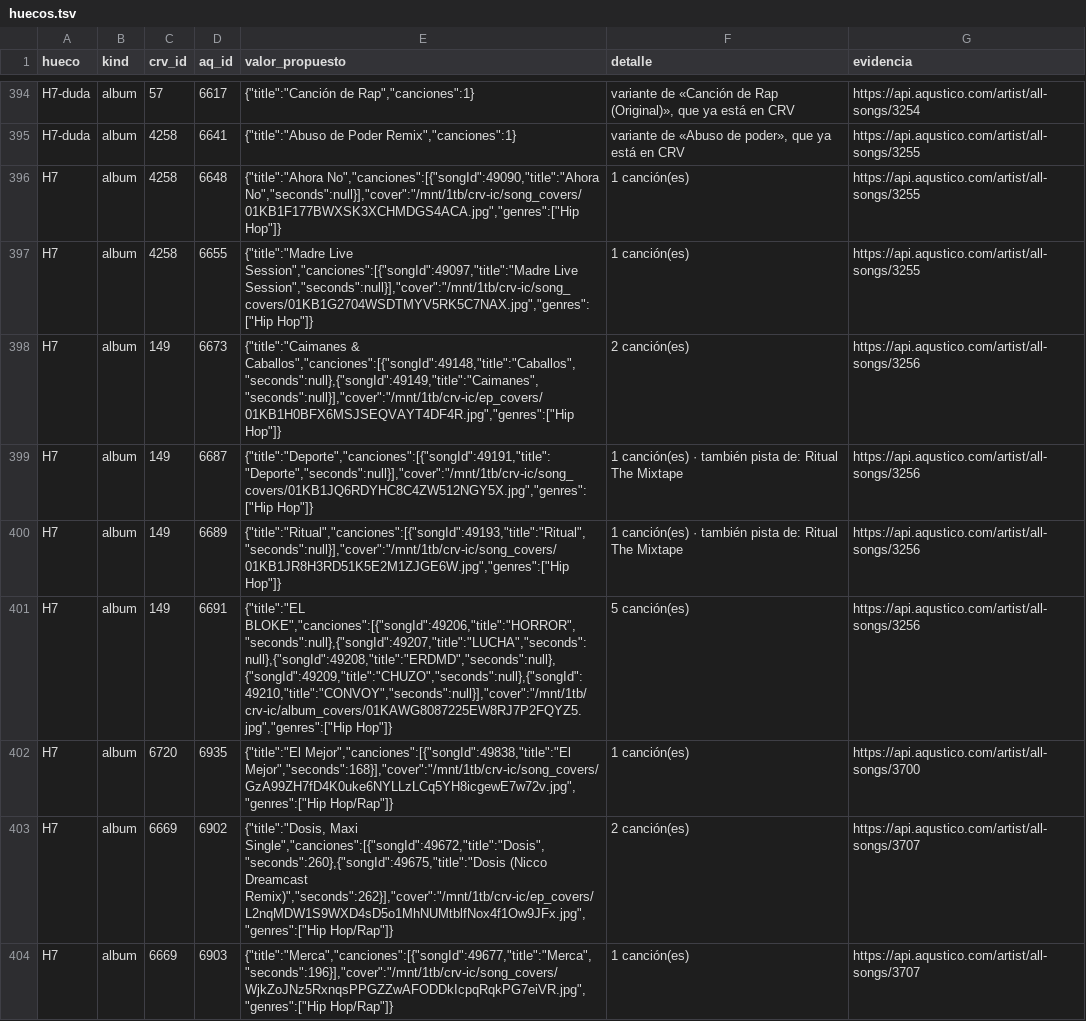
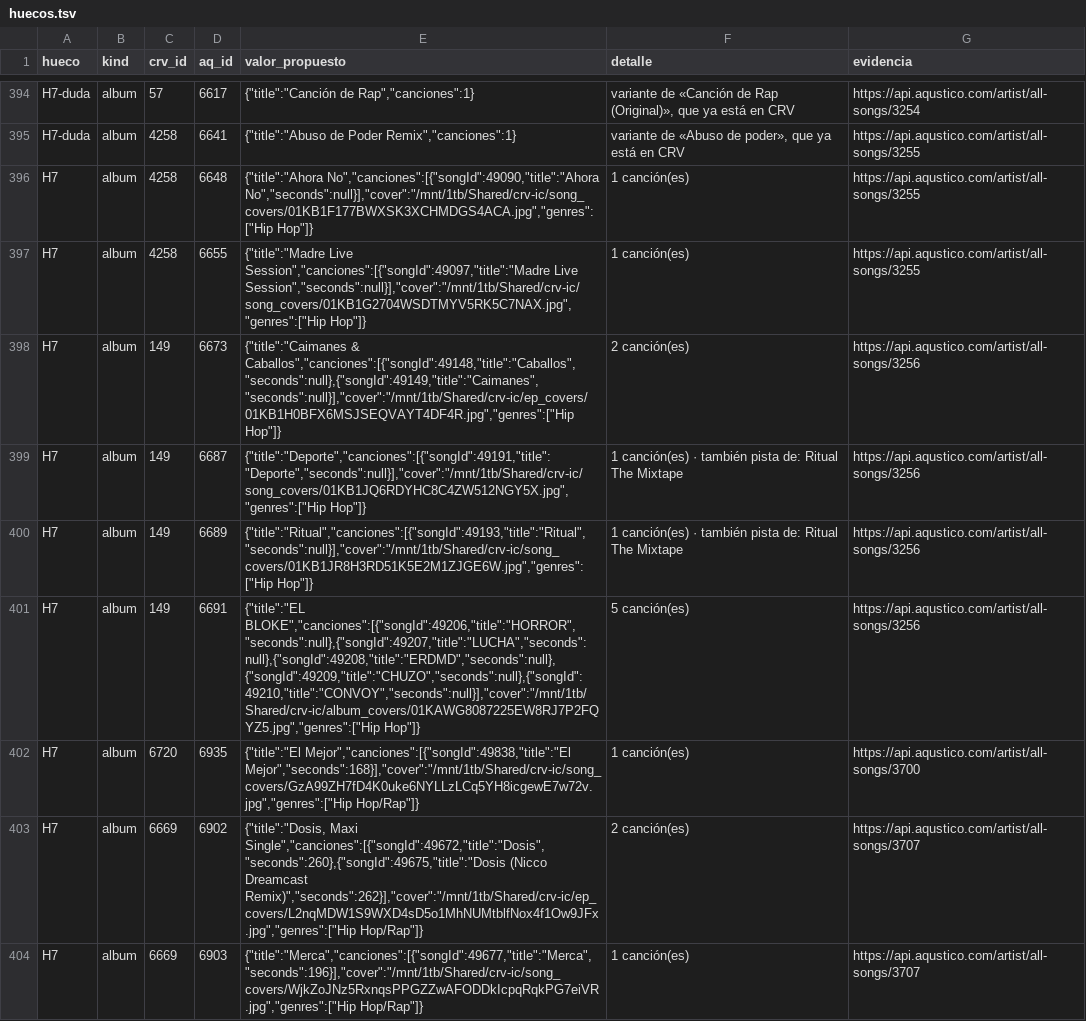
Before and after one commit to ColeccionistasDeRockVenezolano/Catalogo, a TSV file: reports/aqustico-2026-10/final/huecos.tsv, drawn as a sheet; only a part is shown, gaps mark what is left out; the diff covers the shown part only.

```diff
--- a/reports/aqustico-2026-10/final/huecos.tsv
+++ b/reports/aqustico-2026-10/final/huecos.tsv
@@ -395,10 +395,10 @@ H7-duda	album	57	6617	{"title":"Canción de Rap","canciones":1}	variante de «Ca
 H7-duda	album	4258	6641	{"title":"Abuso de Poder Remix","canciones":1}	variante de «Abuso de poder», que ya está en CRV	https://api.aqustico.com/artist/all-songs/3255
-H7	album	4258	6648	{"title":"Ahora No","canciones":[{"songId":49090,"title":"Ahora No","seconds":null}],"cover":"/mnt/1tb/crv-ic/song_covers/01KB1F177BWXSK3XCHMDGS4ACA.jpg","genres":["Hip Hop"]}	1 canción(es)	https://api.aqustico.com/artist/all-songs/3255
-H7	album	4258	6655	{"title":"Madre Live Session","canciones":[{"songId":49097,"title":"Madre Live Session","seconds":null}],"cover":"/mnt/1tb/crv-ic/song_covers/01KB1G2704WSDTMYV5RK5C7NAX.jpg","genres":["Hip Hop"]}	1 canción(es)	https://api.aqustico.com/artist/all-songs/3255
-H7	album	149	6673	{"title":"Caimanes & Caballos","canciones":[{"songId":49148,"title":"Caballos","seconds":null},{"songId":49149,"title":"Caimanes","seconds":null}],"cover":"/mnt/1tb/crv-ic/ep_covers/01KB1H0BFX6MSJSEQVAYT4DF4R.jpg","genres":["Hip Hop"]}	2 canción(es)	https://api.aqustico.com/artist/all-songs/3256
-H7	album	149	6687	{"title":"Deporte","canciones":[{"songId":49191,"title":"Deporte","seconds":null}],"cover":"/mnt/1tb/crv-ic/song_covers/01KB1JQ6RDYHC8C4ZW512NGY5X.jpg","genres":["Hip Hop"]}	1 canción(es) · también pista de: Ritual The Mixtape	https://api.aqustico.com/artist/all-songs/3256
-H7	album	149	6689	{"title":"Ritual","canciones":[{"songId":49193,"title":"Ritual","seconds":null}],"cover":"/mnt/1tb/crv-ic/song_covers/01KB1JR8H3RD51K5E2M1ZJGE6W.jpg","genres":["Hip Hop"]}	1 canción(es) · también pista de: Ritual The Mixtape	https://api.aqustico.com/artist/all-songs/3256
-H7	album	149	6691	{"title":"EL BLOKE","canciones":[{"songId":49206,"title":"HORROR","seconds":null},{"songId":49207,"title":"LUCHA","seconds":null},{"songId":49208,"title":"ERDMD","seconds":null},{"songId":49209,"title":"CHUZO","seconds":null},{"songId":49210,"title":"CONVOY","seconds":null}],"cover":"/mnt/1tb/crv-ic/album_covers/01KAWG8087225EW8RJ7P2FQYZ5.jpg","genres":["Hip Hop"]}	5 canción(es)	https://api.aqustico.com/artist/all-songs/3256
-H7	album	6720	6935	{"title":"El Mejor","canciones":[{"songId":49838,"title":"El Mejor","seconds":168}],"cover":"/mnt/1tb/crv-ic/song_covers/GzA99ZH7fD4K0uke6NYLLzLCq5YH8icgewE7w72v.jpg","genres":["Hip Hop/Rap"]}	1 canción(es)	https://api.aqustico.com/artist/all-songs/3700
-H7	album	6669	6902	{"title":"Dosis, Maxi Single","canciones":[{"songId":49672,"title":"Dosis","seconds":260},{"songId":49675,"title":"Dosis (Nicco Dreamcast Remix)","seconds":262}],"cover":"/mnt/1tb/crv-ic/ep_covers/L2nqMDW1S9WXD4sD5o1MhNUMtblfNox4f1Ow9JFx.jpg","genres":["Hip Hop/Rap"]}	2 canción(es)	https://api.aqustico.com/artist/all-songs/3707
-H7	album	6669	6903	{"title":"Merca","canciones":[{"songId":49677,"title":"Merca","seconds":196}],"cover":"/mnt/1tb/crv-ic/song_covers/WjkZoJNz5RxnqsPPGZZwAFODDkIcpqRqkPG7eiVR.jpg","genres":["Hip Hop/Rap"]}	1 canción(es)	https://api.aqustico.com/artist/all-songs/3707
+H7	album	4258	6648	{"title":"Ahora No","canciones":[{"songId":49090,"title":"Ahora No","seconds":null}],"cover":"/mnt/1tb/Shared/crv-ic/song_covers/01KB1F177BWXSK3XCHMDGS4ACA.jpg","genres":["Hip Hop"]}	1 canción(es)	https://api.aqustico.com/artist/all-songs/3255
+H7	album	4258	6655	{"title":"Madre Live Session","canciones":[{"songId":49097,"title":"Madre Live Session","seconds":null}],"cover":"/mnt/1tb/Shared/crv-ic/song_covers/01KB1G2704WSDTMYV5RK5C7NAX.jpg","genres":["Hip Hop"]}	1 canción(es)	https://api.aqustico.com/artist/all-songs/3255
+H7	album	149	6673	{"title":"Caimanes & Caballos","canciones":[{"songId":49148,"title":"Caballos","seconds":null},{"songId":49149,"title":"Caimanes","seconds":null}],"cover":"/mnt/1tb/Shared/crv-ic/ep_covers/01KB1H0BFX6MSJSEQVAYT4DF4R.jpg","genres":["Hip Hop"]}	2 canción(es)	https://api.aqustico.com/artist/all-songs/3256
+H7	album	149	6687	{"title":"Deporte","canciones":[{"songId":49191,"title":"Deporte","seconds":null}],"cover":"/mnt/1tb/Shared/crv-ic/song_covers/01KB1JQ6RDYHC8C4ZW512NGY5X.jpg","genres":["Hip Hop"]}	1 canción(es) · también pista de: Ritual The Mixtape	https://api.aqustico.com/artist/all-songs/3256
+H7	album	149	6689	{"title":"Ritual","canciones":[{"songId":49193,"title":"Ritual","seconds":null}],"cover":"/mnt/1tb/Shared/crv-ic/song_covers/01KB1JR8H3RD51K5E2M1ZJGE6W.jpg","genres":["Hip Hop"]}	1 canción(es) · también pista de: Ritual The Mixtape	https://api.aqustico.com/artist/all-songs/3256
+H7	album	149	6691	{"title":"EL BLOKE","canciones":[{"songId":49206,"title":"HORROR","seconds":null},{"songId":49207,"title":"LUCHA","seconds":null},{"songId":49208,"title":"ERDMD","seconds":null},{"songId":49209,"title":"CHUZO","seconds":null},{"songId":49210,"title":"CONVOY","seconds":null}],"cover":"/mnt/1tb/Shared/crv-ic/album_covers/01KAWG8087225EW8RJ7P2FQYZ5.jpg","genres":["Hip Hop"]}	5 canción(es)	https://api.aqustico.com/artist/all-songs/3256
+H7	album	6720	6935	{"title":"El Mejor","canciones":[{"songId":49838,"title":"El Mejor","seconds":168}],"cover":"/mnt/1tb/Shared/crv-ic/song_covers/GzA99ZH7fD4K0uke6NYLLzLCq5YH8icgewE7w72v.jpg","genres":["Hip Hop/Rap"]}	1 canción(es)	https://api.aqustico.com/artist/all-songs/3700
+H7	album	6669	6902	{"title":"Dosis, Maxi Single","canciones":[{"songId":49672,"title":"Dosis","seconds":260},{"songId":49675,"title":"Dosis (Nicco Dreamcast Remix)","seconds":262}],"cover":"/mnt/1tb/Shared/crv-ic/ep_covers/L2nqMDW1S9WXD4sD5o1MhNUMtblfNox4f1Ow9JFx.jpg","genres":["Hip Hop/Rap"]}	2 canción(es)	https://api.aqustico.com/artist/all-songs/3707
+H7	album	6669	6903	{"title":"Merca","canciones":[{"songId":49677,"title":"Merca","seconds":196}],"cover":"/mnt/1tb/Shared/crv-ic/song_covers/WjkZoJNz5RxnqsPPGZZwAFODDkIcpqRqkPG7eiVR.jpg","genres":["Hip Hop/Rap"]}	1 canción(es)	https://api.aqustico.com/artist/all-songs/3707
```
Also changed, not shown: 11 edited cells elsewhere in this file, reports/aqustico-2026-10/huecos.tsv, 7 other files.
